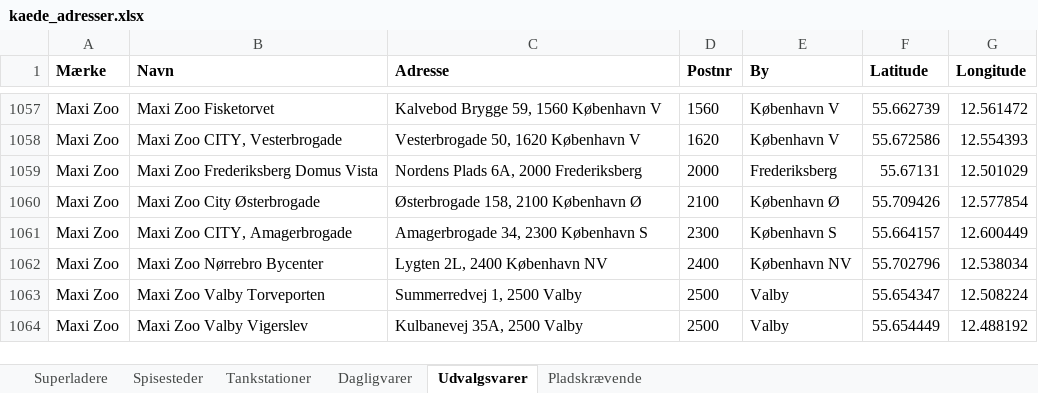
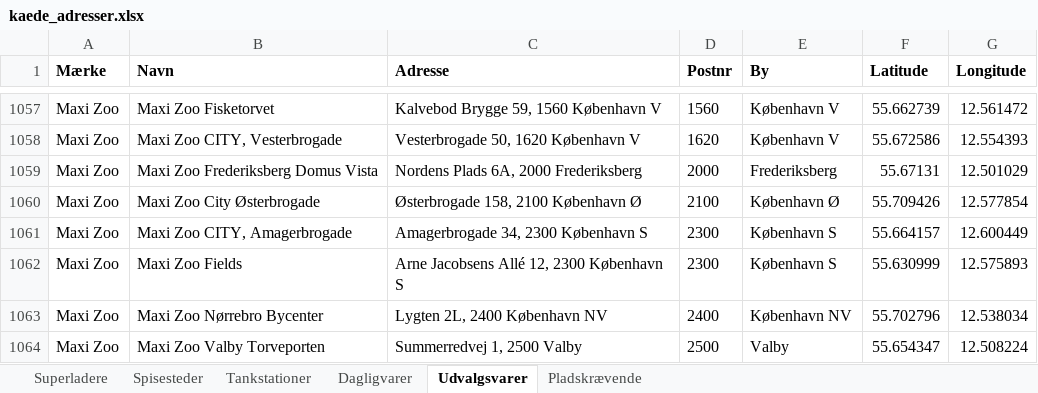
Before and after one commit to sfpkartago/retailkort, an Excel workbook: kaede_adresser.xlsx, sheet Udvalgsvarer, drawn as a sheet; only a part is shown, gaps mark what is left out; the shorter side is filled out with more unchanged rows; values as stored, in another font and other column widths than the file's, no borders; the diff names each change by its address in the sheet, - before the commit and + after, or states it on an @@ line.

```diff
--- a/kaede_adresser.xlsx (sheet Udvalgsvarer)
+++ b/kaede_adresser.xlsx (sheet Udvalgsvarer)
+row 1062: Maxi Zoo | Maxi Zoo Fields | Arne Jacobsens Allé 12, 2300 København S | 2300 | København S | 55.630999 | 12.575893
```
Also changed, not shown: sheet Dagligvarer, 8 other files.
